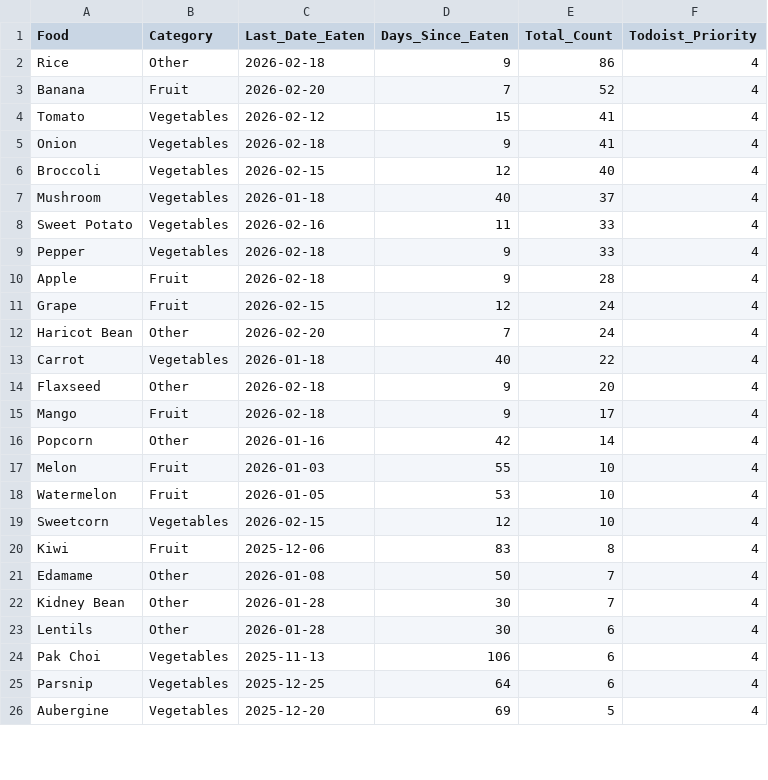
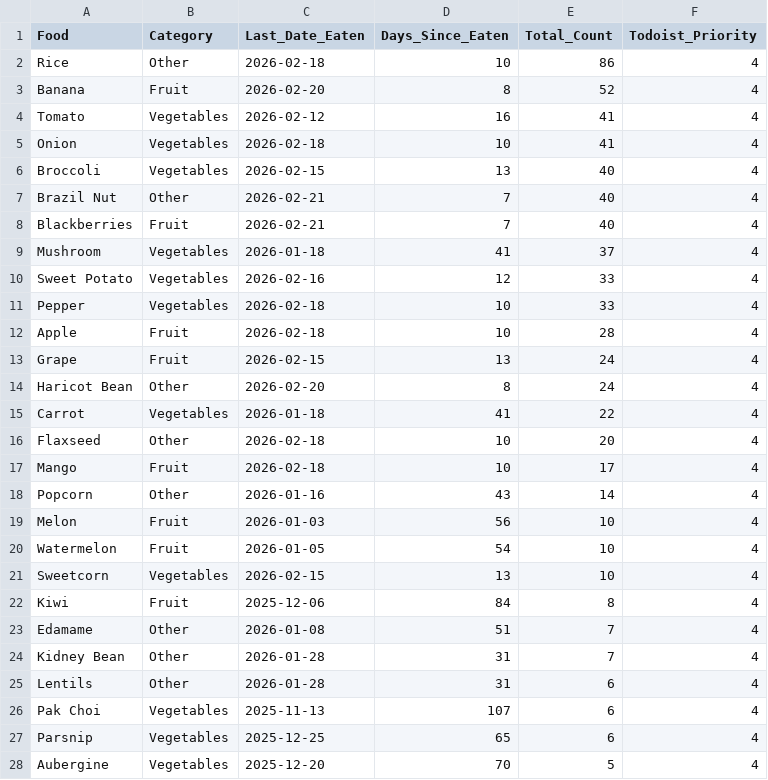
Before and after one commit to JevonDaffyd/python-food-tracker, a CSV file: food_reference.csv, drawn as a sheet; only a part is shown; the diff covers the shown part only.

```diff
--- a/food_reference.csv
+++ b/food_reference.csv
@@ -1,26 +1,28 @@
 Food,Category,Last_Date_Eaten,Days_Since_Eaten,Total_Count,Todoist_Priority
-Rice,Other,2026-02-18,9,86,4
-Banana,Fruit,2026-02-20,7,52,4
-Tomato,Vegetables,2026-02-12,15,41,4
-Onion,Vegetables,2026-02-18,9,41,4
-Broccoli,Vegetables,2026-02-15,12,40,4
-Mushroom,Vegetables,2026-01-18,40,37,4
-Sweet Potato,Vegetables,2026-02-16,11,33,4
-Pepper,Vegetables,2026-02-18,9,33,4
-Apple,Fruit,2026-02-18,9,28,4
-Grape,Fruit,2026-02-15,12,24,4
-Haricot Bean,Other,2026-02-20,7,24,4
-Carrot,Vegetables,2026-01-18,40,22,4
-Flaxseed,Other,2026-02-18,9,20,4
-Mango,Fruit,2026-02-18,9,17,4
-Popcorn,Other,2026-01-16,42,14,4
-Melon,Fruit,2026-01-03,55,10,4
-Watermelon,Fruit,2026-01-05,53,10,4
-Sweetcorn,Vegetables,2026-02-15,12,10,4
-Kiwi,Fruit,2025-12-06,83,8,4
-Edamame,Other,2026-01-08,50,7,4
-Kidney Bean,Other,2026-01-28,30,7,4
-Lentils,Other,2026-01-28,30,6,4
-Pak Choi,Vegetables,2025-11-13,106,6,4
-Parsnip,Vegetables,2025-12-25,64,6,4
-Aubergine,Vegetables,2025-12-20,69,5,4
+Rice,Other,2026-02-18,10,86,4
+Banana,Fruit,2026-02-20,8,52,4
+Tomato,Vegetables,2026-02-12,16,41,4
+Onion,Vegetables,2026-02-18,10,41,4
+Broccoli,Vegetables,2026-02-15,13,40,4
+Brazil Nut,Other,2026-02-21,7,40,4
+Blackberries,Fruit,2026-02-21,7,40,4
+Mushroom,Vegetables,2026-01-18,41,37,4
+Sweet Potato,Vegetables,2026-02-16,12,33,4
+Pepper,Vegetables,2026-02-18,10,33,4
+Apple,Fruit,2026-02-18,10,28,4
+Grape,Fruit,2026-02-15,13,24,4
+Haricot Bean,Other,2026-02-20,8,24,4
+Carrot,Vegetables,2026-01-18,41,22,4
+Flaxseed,Other,2026-02-18,10,20,4
+Mango,Fruit,2026-02-18,10,17,4
+Popcorn,Other,2026-01-16,43,14,4
+Melon,Fruit,2026-01-03,56,10,4
+Watermelon,Fruit,2026-01-05,54,10,4
+Sweetcorn,Vegetables,2026-02-15,13,10,4
+Kiwi,Fruit,2025-12-06,84,8,4
+Edamame,Other,2026-01-08,51,7,4
+Kidney Bean,Other,2026-01-28,31,7,4
+Lentils,Other,2026-01-28,31,6,4
+Pak Choi,Vegetables,2025-11-13,107,6,4
+Parsnip,Vegetables,2025-12-25,65,6,4
+Aubergine,Vegetables,2025-12-20,70,5,4
```
Also changed, not shown: 9 added rows, 11 removed rows and 37 edited cells elsewhere in this file.
